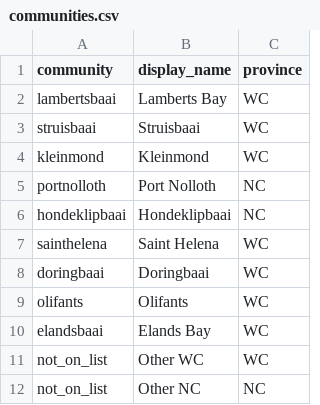
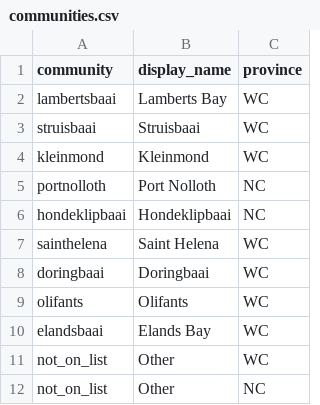
Before and after one commit to AbalobiSA/register_app, a CSV file: www/data/communities.csv, drawn as a sheet.

Commit message:
Custom community support & debug options (see notes) - Added form autofiller for faster testing - Added extra variable landingsite_custom" for unregistered landing sites

```diff
--- a/www/data/communities.csv
+++ b/www/data/communities.csv
@@ -10,3 +10,3 @@ olifants,Olifants,WC
 elandsbaai,Elands Bay,WC
-not_on_list,Other WC,WC
-not_on_list,Other NC,NC
+not_on_list,Other,WC
+not_on_list,Other,NC
```
Also changed, not shown: 3 other files.
